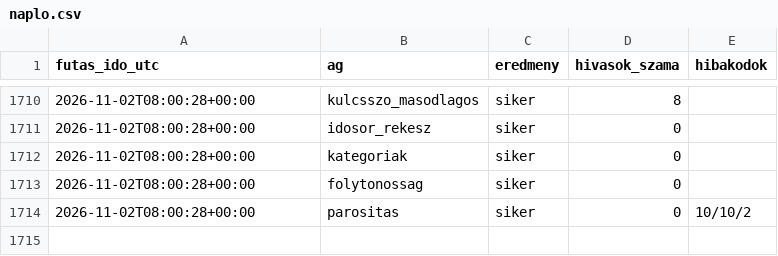
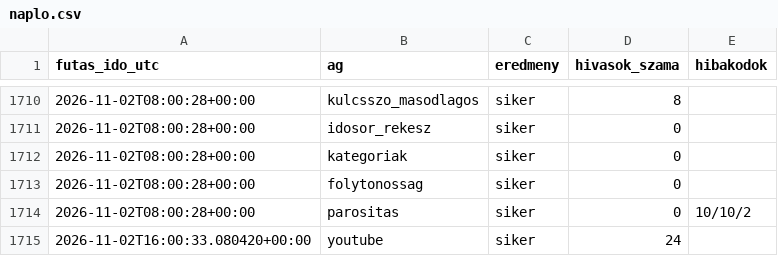
Before and after one commit to Goszmarton/trendfigyelo, a CSV file: adatok/naplo.csv, drawn as a sheet; only a part is shown, gaps mark what is left out; the diff names each change by its address in the sheet, - before the commit and + after, or states it on an @@ line.

```diff
--- a/adatok/naplo.csv
+++ b/adatok/naplo.csv
+row 1715: 2026-11-02T16:00:33.080420+00:00 | youtube | siker | 24
```
Also changed, not shown: 2 other files.
